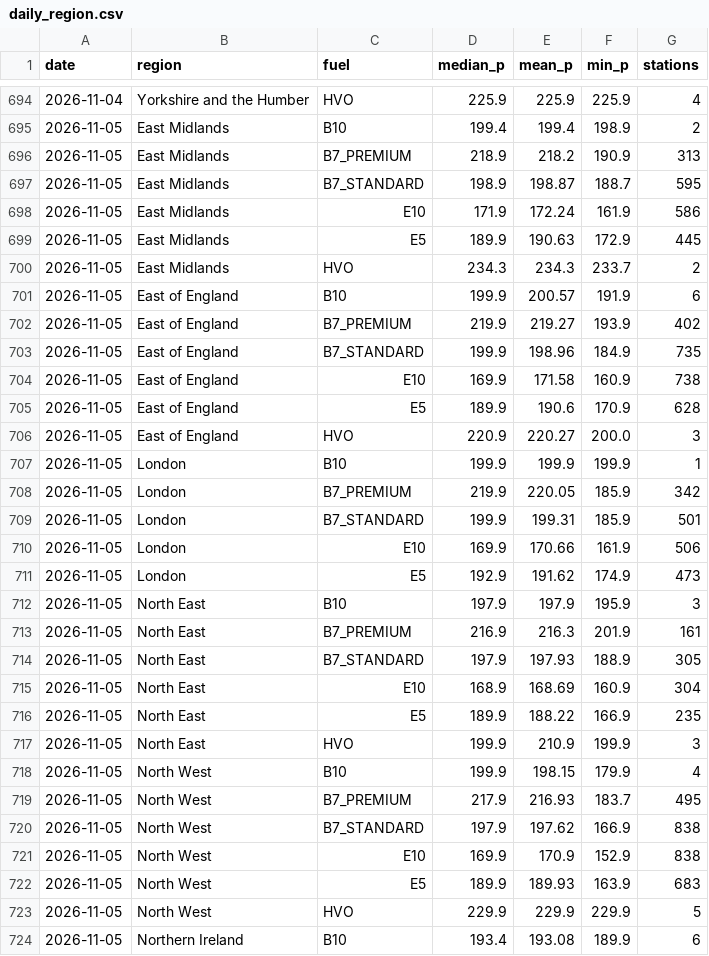
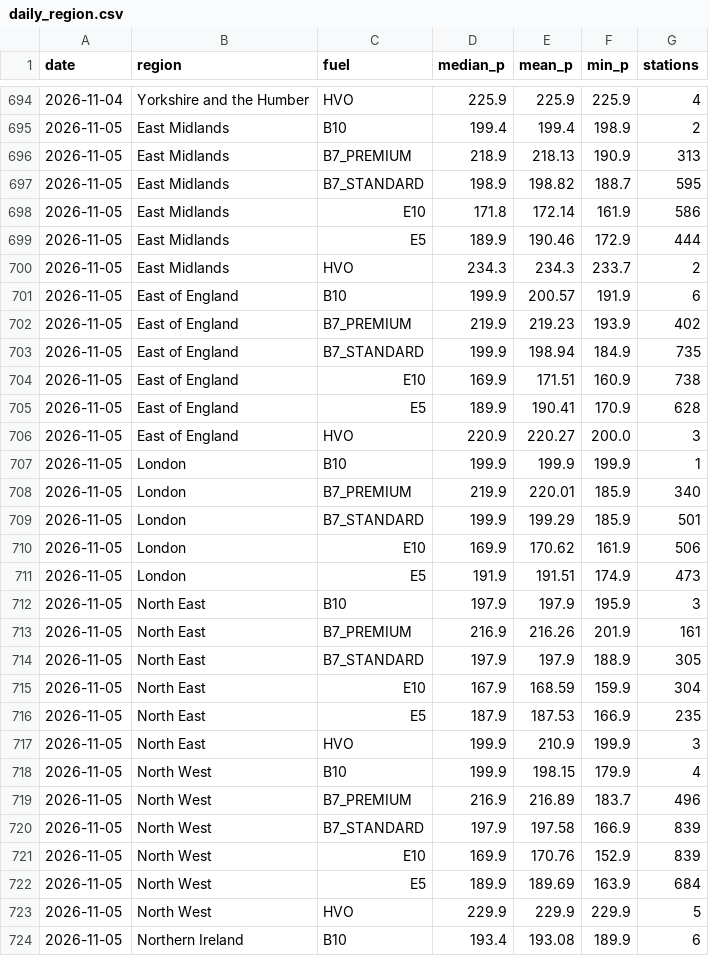
Before and after one commit to swhutchinson/uk-fuel-data, a CSV file: data/daily_region.csv, drawn as a sheet; only a part is shown, gaps mark what is left out; the diff covers the shown part only.

```diff
--- a/data/daily_region.csv
+++ b/data/daily_region.csv
@@ -695,29 +695,29 @@ date,region,fuel,median_p,mean_p,min_p,stations
 2026-11-05,East Midlands,B10,199.4,199.4,198.9,2
-2026-11-05,East Midlands,B7_PREMIUM,218.9,218.2,190.9,313
-2026-11-05,East Midlands,B7_STANDARD,198.9,198.87,188.7,595
-2026-11-05,East Midlands,E10,171.9,172.24,161.9,586
-2026-11-05,East Midlands,E5,189.9,190.63,172.9,445
+2026-11-05,East Midlands,B7_PREMIUM,218.9,218.13,190.9,313
+2026-11-05,East Midlands,B7_STANDARD,198.9,198.82,188.7,595
+2026-11-05,East Midlands,E10,171.8,172.14,161.9,586
+2026-11-05,East Midlands,E5,189.9,190.46,172.9,444
 2026-11-05,East Midlands,HVO,234.3,234.3,233.7,2
 2026-11-05,East of England,B10,199.9,200.57,191.9,6
-2026-11-05,East of England,B7_PREMIUM,219.9,219.27,193.9,402
-2026-11-05,East of England,B7_STANDARD,199.9,198.96,184.9,735
-2026-11-05,East of England,E10,169.9,171.58,160.9,738
-2026-11-05,East of England,E5,189.9,190.6,170.9,628
+2026-11-05,East of England,B7_PREMIUM,219.9,219.23,193.9,402
+2026-11-05,East of England,B7_STANDARD,199.9,198.94,184.9,735
+2026-11-05,East of England,E10,169.9,171.51,160.9,738
+2026-11-05,East of England,E5,189.9,190.41,170.9,628
 2026-11-05,East of England,HVO,220.9,220.27,200.0,3
 2026-11-05,London,B10,199.9,199.9,199.9,1
-2026-11-05,London,B7_PREMIUM,219.9,220.05,185.9,342
-2026-11-05,London,B7_STANDARD,199.9,199.31,185.9,501
-2026-11-05,London,E10,169.9,170.66,161.9,506
-2026-11-05,London,E5,192.9,191.62,174.9,473
+2026-11-05,London,B7_PREMIUM,219.9,220.01,185.9,340
+2026-11-05,London,B7_STANDARD,199.9,199.29,185.9,501
+2026-11-05,London,E10,169.9,170.62,161.9,506
+2026-11-05,London,E5,191.9,191.51,174.9,473
 2026-11-05,North East,B10,197.9,197.9,195.9,3
-2026-11-05,North East,B7_PREMIUM,216.9,216.3,201.9,161
-2026-11-05,North East,B7_STANDARD,197.9,197.93,188.9,305
-2026-11-05,North East,E10,168.9,168.69,160.9,304
-2026-11-05,North East,E5,189.9,188.22,166.9,235
+2026-11-05,North East,B7_PREMIUM,216.9,216.26,201.9,161
+2026-11-05,North East,B7_STANDARD,197.9,197.9,188.9,305
+2026-11-05,North East,E10,167.9,168.59,159.9,304
+2026-11-05,North East,E5,187.9,187.53,166.9,235
 2026-11-05,North East,HVO,199.9,210.9,199.9,3
 2026-11-05,North West,B10,199.9,198.15,179.9,4
-2026-11-05,North West,B7_PREMIUM,217.9,216.93,183.7,495
-2026-11-05,North West,B7_STANDARD,197.9,197.62,166.9,838
-2026-11-05,North West,E10,169.9,170.9,152.9,838
-2026-11-05,North West,E5,189.9,189.93,163.9,683
+2026-11-05,North West,B7_PREMIUM,216.9,216.89,183.7,496
+2026-11-05,North West,B7_STANDARD,197.9,197.58,166.9,839
+2026-11-05,North West,E10,169.9,170.76,152.9,839
+2026-11-05,North West,E5,189.9,189.69,163.9,684
 2026-11-05,North West,HVO,229.9,229.9,229.9,5
```
Also changed, not shown: 44 edited cells elsewhere in this file, data/snapshots.csv, 3 other files.
